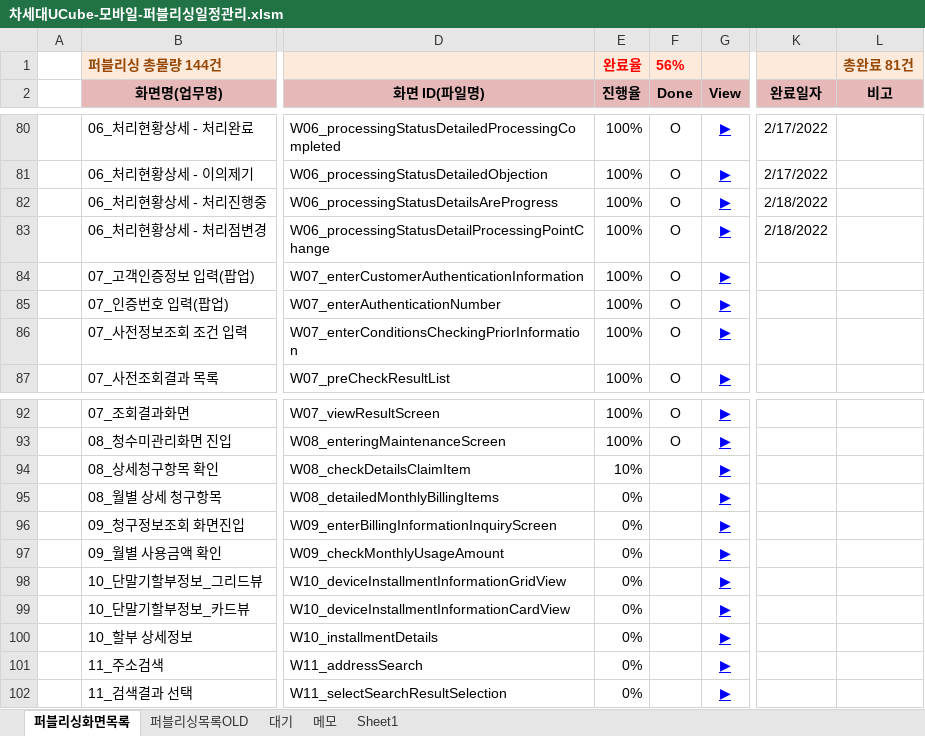
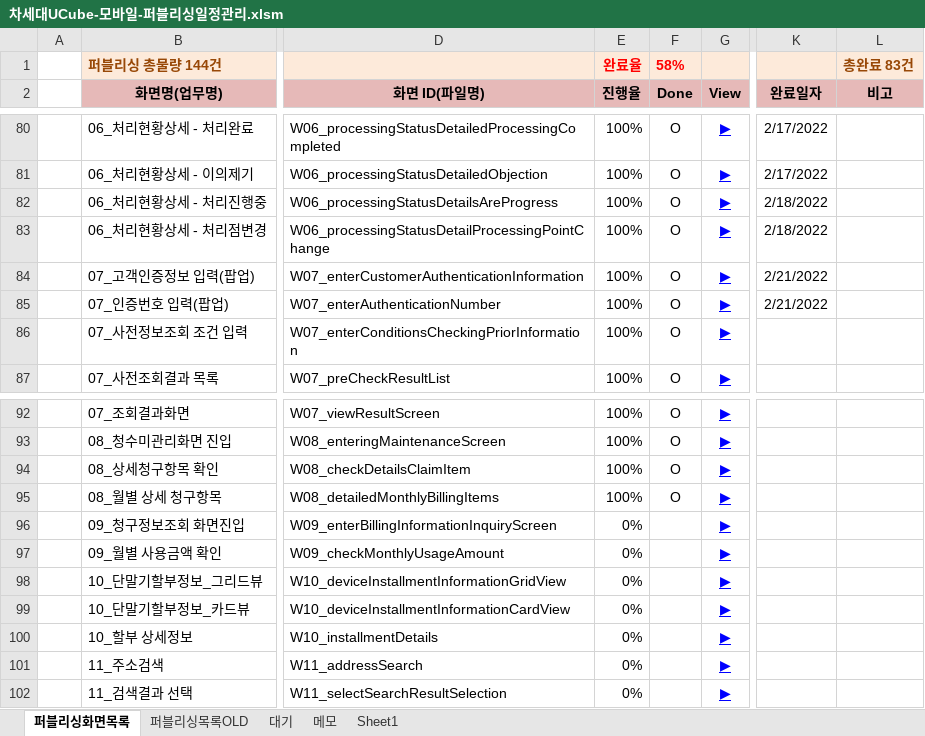
Before and after one commit to Kim-sangjoon/new_ucube_m, an Excel workbook: new_ucube_m/WebContent/static/web/pub/차세대UCube-모바일-퍼블리싱일정관리.xlsm, sheet 퍼블리싱화면목록, drawn as a sheet; only a part is shown, gaps mark what is left out; values as stored, in another font and other column widths than the file's, no borders; charts and pictures not drawn; the diff names each change by its address in the sheet, - before the commit and + after, or states it on an @@ line.

```diff
--- a/new_ucube_m/WebContent/static/web/pub/차세대UCube-모바일-퍼블리싱일정관리.xlsm (sheet 퍼블리싱화면목록)
+++ b/new_ucube_m/WebContent/static/web/pub/차세대UCube-모바일-퍼블리싱일정관리.xlsm (sheet 퍼블리싱화면목록)
-F1 (Done): 56%
+F1 (Done): 58%
-L1 (비고): 총완료 81건
+L1 (비고): 총완료 83건
-K84:K85 (완료일자): (empty)
+K84:K85 (완료일자): 2/21/2022
-E94 (진행율): 10%
+E94 (진행율): 100%
-F94:F95 (Done): (empty)
+F94:F95 (Done): O
-E95 (진행율): 0%
+E95 (진행율): 100%
```
Also changed, not shown: 2 other files.
